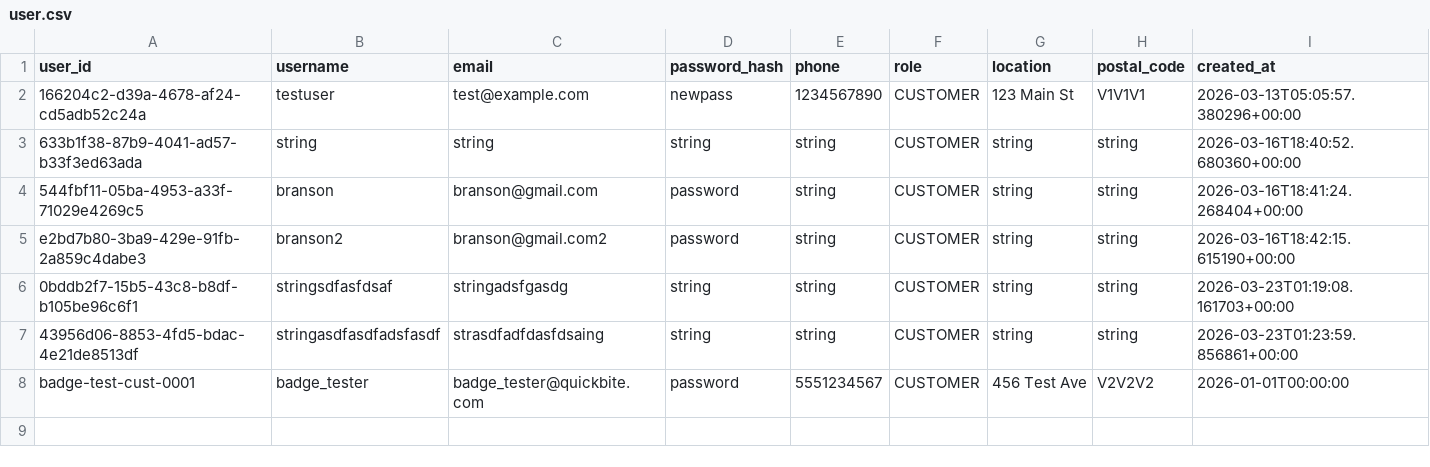
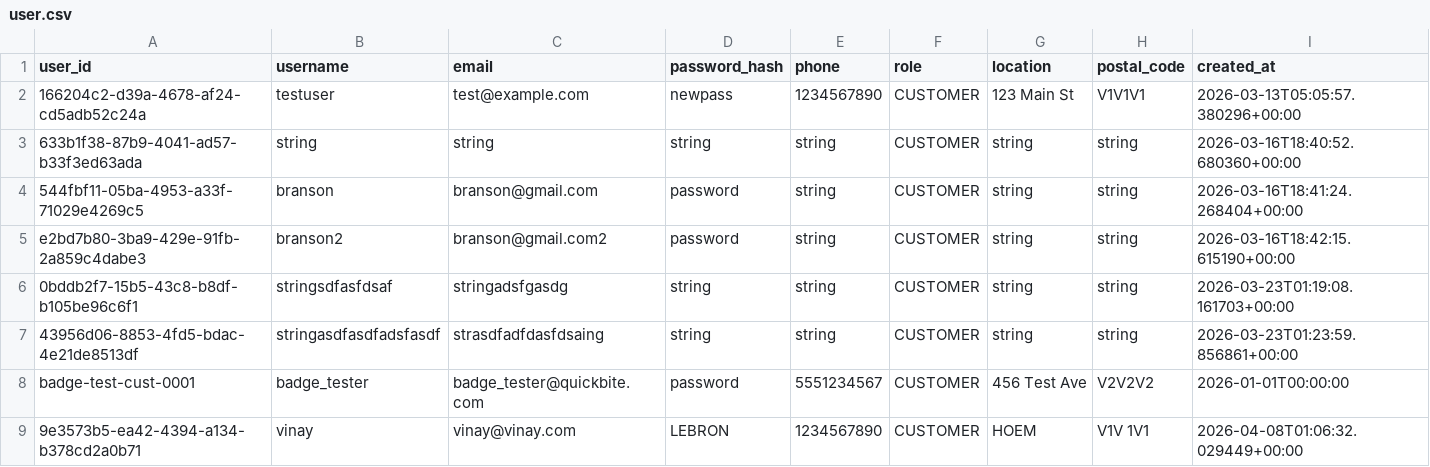
Before and after one commit to BransonCr/QuickBite, a CSV file: app/db/user.csv, drawn as a sheet.

```diff
--- a/app/db/user.csv
+++ b/app/db/user.csv
@@ -8 +8,2 @@ e2bd7b80-3ba9-429e-91fb-2a859c4dabe3,branson2,branson@gmail.com2,password,string
 badge-test-cust-0001,badge_tester,badge_tester@quickbite.com,password,5551234567,CUSTOMER,456 Test Ave,V2V2V2,2026-01-01T00:00:00
+9e3573b5-ea42-4394-a134-b378cd2a0b71,vinay,vinay@vinay.com,LEBRON,1234567890,CUSTOMER,HOEM,V1V 1V1,2026-04-08T01:06:32.029449+00:00
```
Also changed, not shown: app/db/order.csv, 11 other files.
